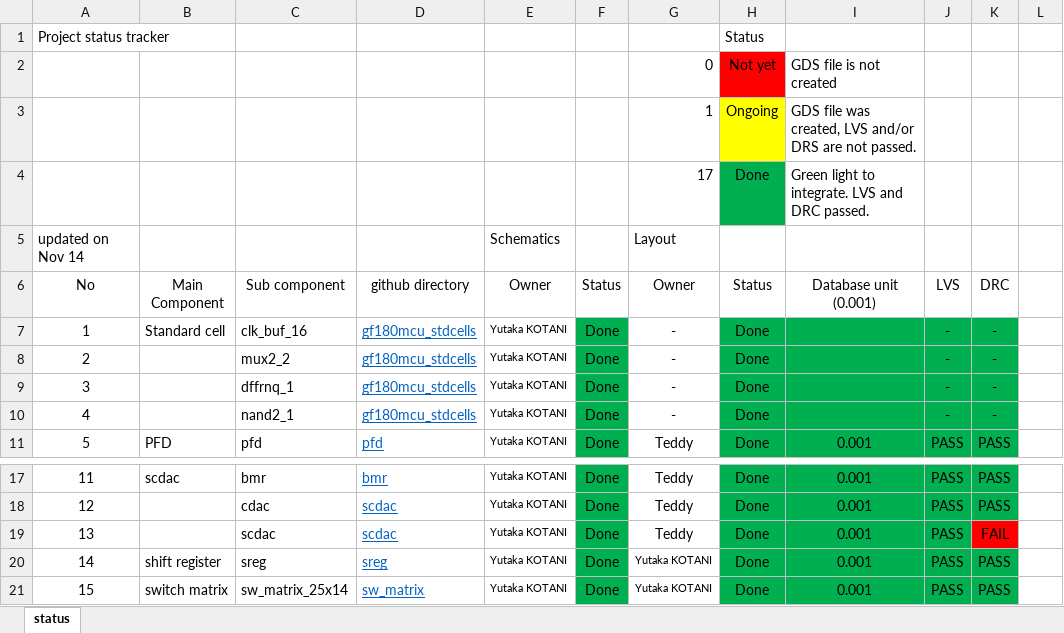
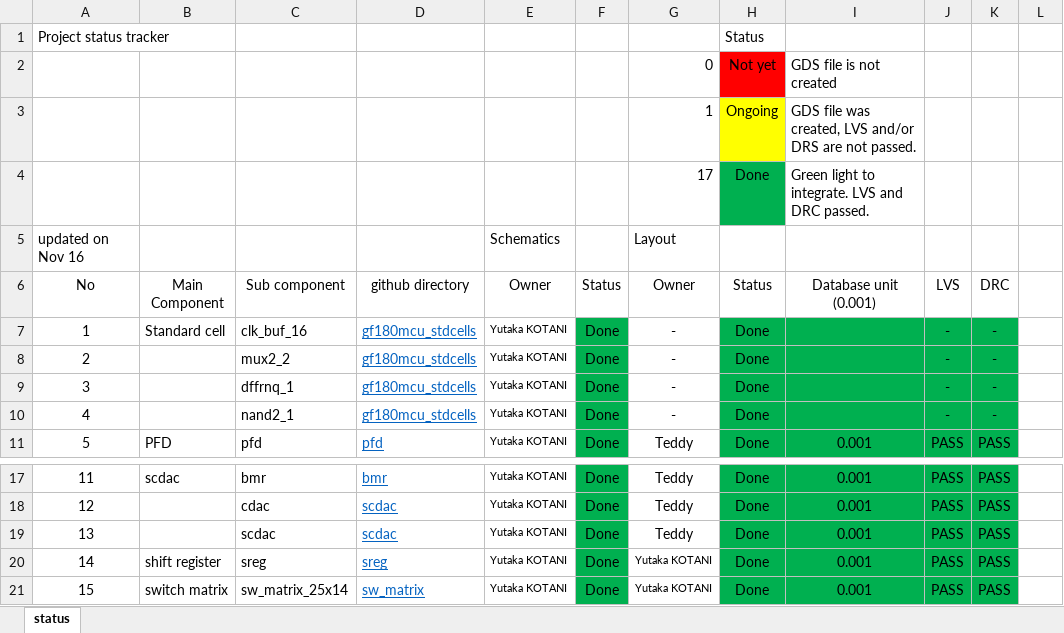
Before and after one commit to yutaka-kotani-stj/2026_sscs_gf180, an Excel workbook: review/project_status_tracker_super_long_wave.xlsx, sheet status, drawn as a sheet; only a part is shown, gaps mark what is left out; values as stored, in another font and other column widths than the file's, no borders; the diff names each change by its address in the sheet, - before the commit and + after, or states it on an @@ line.

```diff
--- a/review/project_status_tracker_super_long_wave.xlsx (sheet status)
+++ b/review/project_status_tracker_super_long_wave.xlsx (sheet status)
-A5 (No): updated on Nov 14
+A5 (No): updated on Nov 16
-K19 (DRC): FAIL
+K19 (DRC): PASS
-K19 fill: #FF0000
+K19 fill: #00B050
```
Also changed, not shown: 3 other files.
